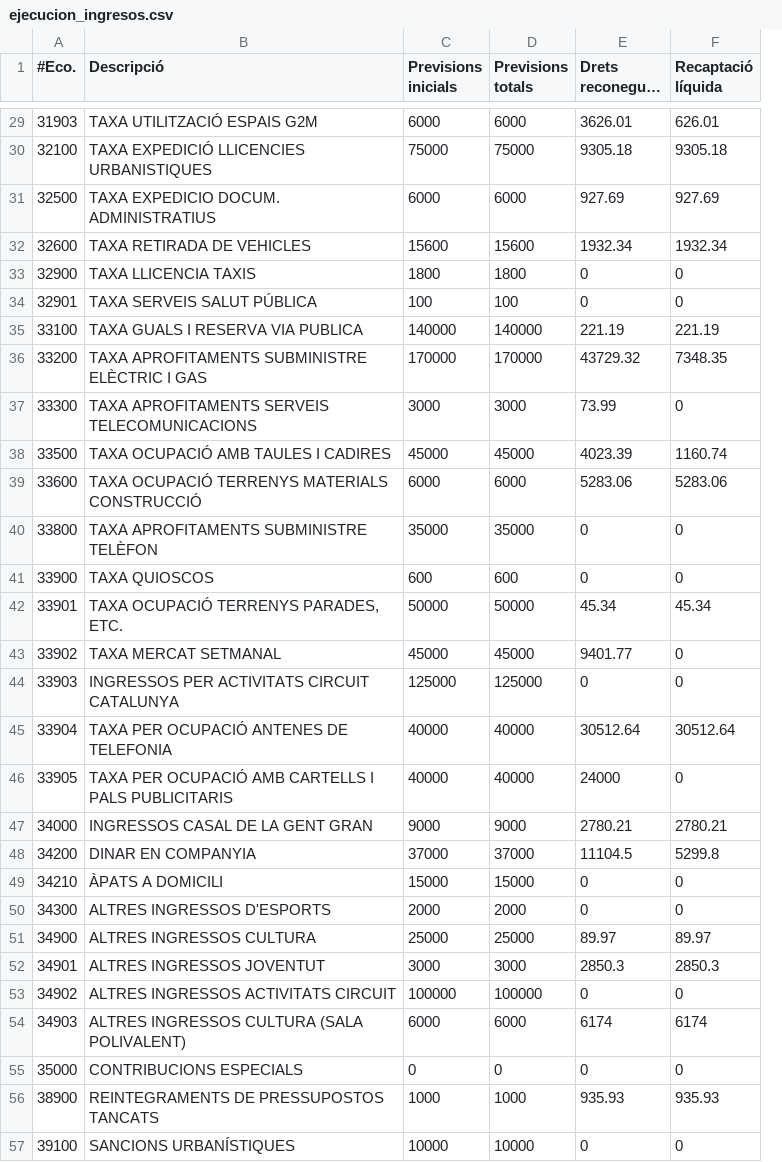
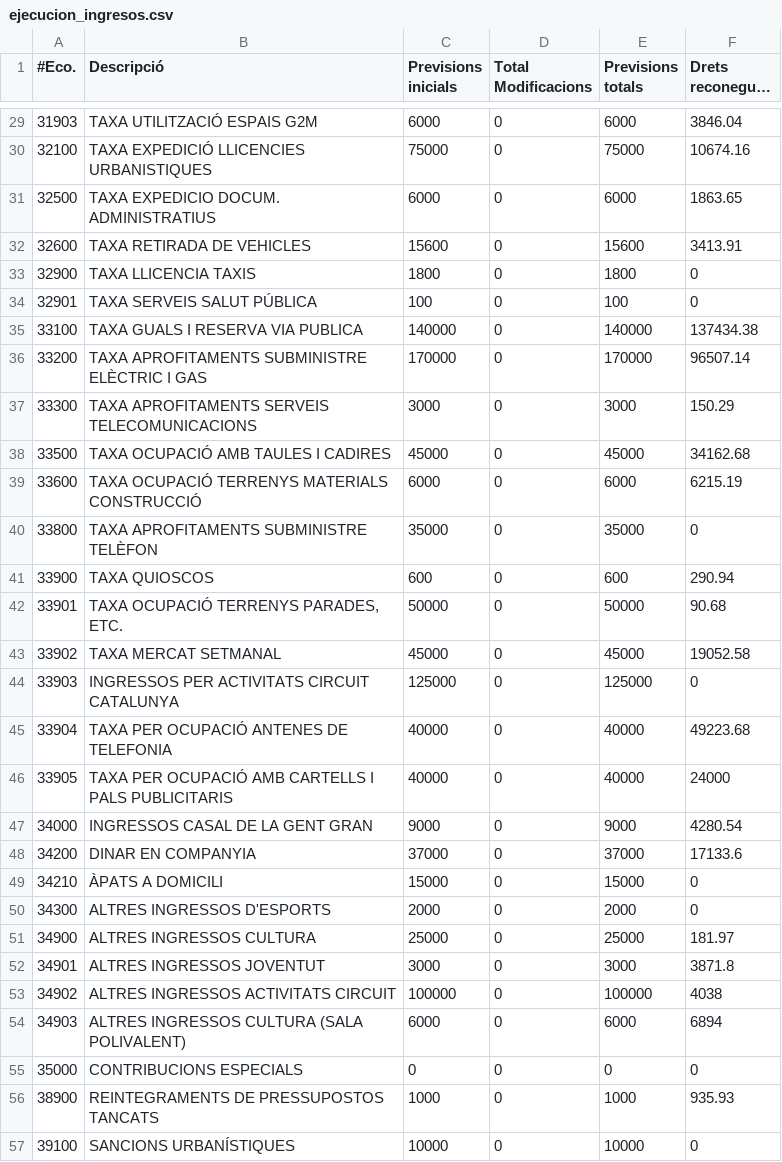
Before and after one commit to civio/presupuesto-montmelo, a CSV file: data/ca/municipio/2019/ejecucion_ingresos.csv, drawn as a sheet; only a part is shown, gaps mark what is left out; long unchanged cells end in …; removed rows and columns are numbered as before the commit, all else as after; the diff covers the shown part only; the diff names each change by its address in the sheet, - before the commit and + after, or states it on an @@ line.

```diff
--- a/data/ca/municipio/2019/ejecucion_ingresos.csv
+++ b/data/ca/municipio/2019/ejecucion_ingresos.csv
+column D (Total Modificacions), rows 29-57: all 0
-column F (Recaptació líquida), rows 29-57: 626.01 | 9305.18 | 927.69 | 1932.34 | 0 | 0 | 221.19 | 7348.35 | 0 | 1160.74 | 5283.06 | 0 | 0 | 45.34 | 0 | 0 | 30512.64 | 0 | 2780.21 | 5299.8 | 0 | 0 | 89.97 | 2850.3 | 0 | 6174 | 0 | 935.93 | 0
-F29 (Drets reconeguts nets): 3626.01
+F29 (Drets reconeguts nets): 3846.04
-F30 (Drets reconeguts nets): 9305.18
+F30 (Drets reconeguts nets): 10674.16
-F31 (Drets reconeguts nets): 927.69
+F31 (Drets reconeguts nets): 1863.65
-F32 (Drets reconeguts nets): 1932.34
+F32 (Drets reconeguts nets): 3413.91
-F35 (Drets reconeguts nets): 221.19
+F35 (Drets reconeguts nets): 137434.38
-F36 (Drets reconeguts nets): 43729.32
+F36 (Drets reconeguts nets): 96507.14
-F37 (Drets reconeguts nets): 73.99
+F37 (Drets reconeguts nets): 150.29
-F38 (Drets reconeguts nets): 4023.39
+F38 (Drets reconeguts nets): 34162.68
-F39 (Drets reconeguts nets): 5283.06
+F39 (Drets reconeguts nets): 6215.19
-F41 (Drets reconeguts nets): 0
+F41 (Drets reconeguts nets): 290.94
-F42 (Drets reconeguts nets): 45.34
+F42 (Drets reconeguts nets): 90.68
-F43 (Drets reconeguts nets): 9401.77
+F43 (Drets reconeguts nets): 19052.58
-F45 (Drets reconeguts nets): 30512.64
+F45 (Drets reconeguts nets): 49223.68
-F47 (Drets reconeguts nets): 2780.21
+F47 (Drets reconeguts nets): 4280.54
-F48 (Drets reconeguts nets): 11104.5
+F48 (Drets reconeguts nets): 17133.6
-F51 (Drets reconeguts nets): 89.97
+F51 (Drets reconeguts nets): 181.97
-F52 (Drets reconeguts nets): 2850.3
+F52 (Drets reconeguts nets): 3871.8
-F53 (Drets reconeguts nets): 0
+F53 (Drets reconeguts nets): 4038
-F54 (Drets reconeguts nets): 6174
+F54 (Drets reconeguts nets): 6894
```
Also changed, not shown: 36 edited cells elsewhere in this file, data/ca/municipio/2019/ejecucion_gastos.csv, data/ca/municipio/2019/gastos.csv, 8 other files.
